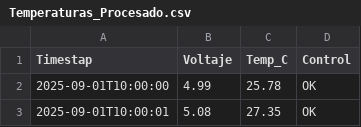
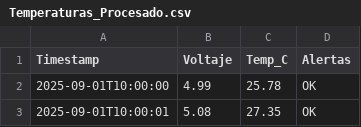
Before and after one commit to Marcelo9K/Trabajos_PY, a CSV file: Proyecto_lab/Proyecto_lab/DATA/PROCESSED/Temperaturas_Procesado.csv (was Laboratorio/Proyecto_lab_Oscar/DATA/PROCESSED/Temperaturas_Procesado.csv), drawn as a sheet; only a part is shown.

```diff
--- a/Laboratorio/Proyecto_lab_Oscar/DATA/PROCESSED/Temperaturas_Procesado.csv
+++ b/Proyecto_lab/Proyecto_lab/DATA/PROCESSED/Temperaturas_Procesado.csv
@@ -1,2 +1,2 @@
-Timestap,Voltaje,Temp_C,Control
+Timestamp,Voltaje,Temp_C,Alertas
 2025-09-01T10:00:00,4.99,25.78,OK
```
Also changed, not shown: 6 other files.
